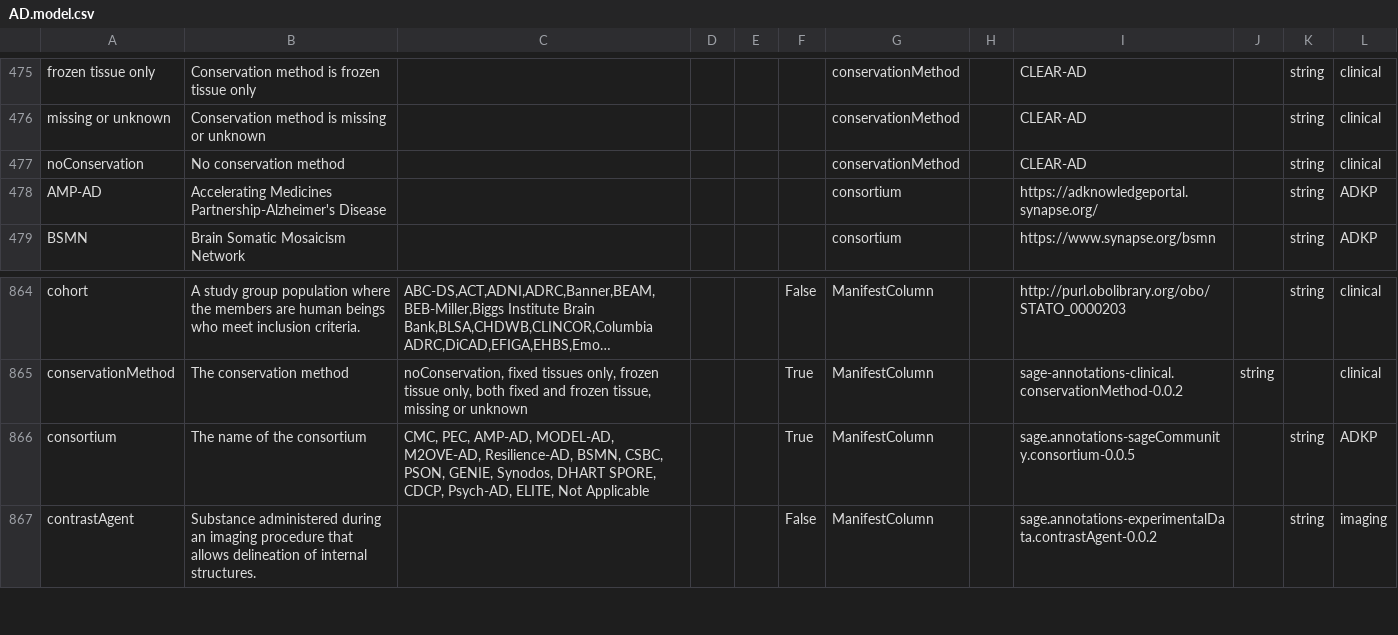
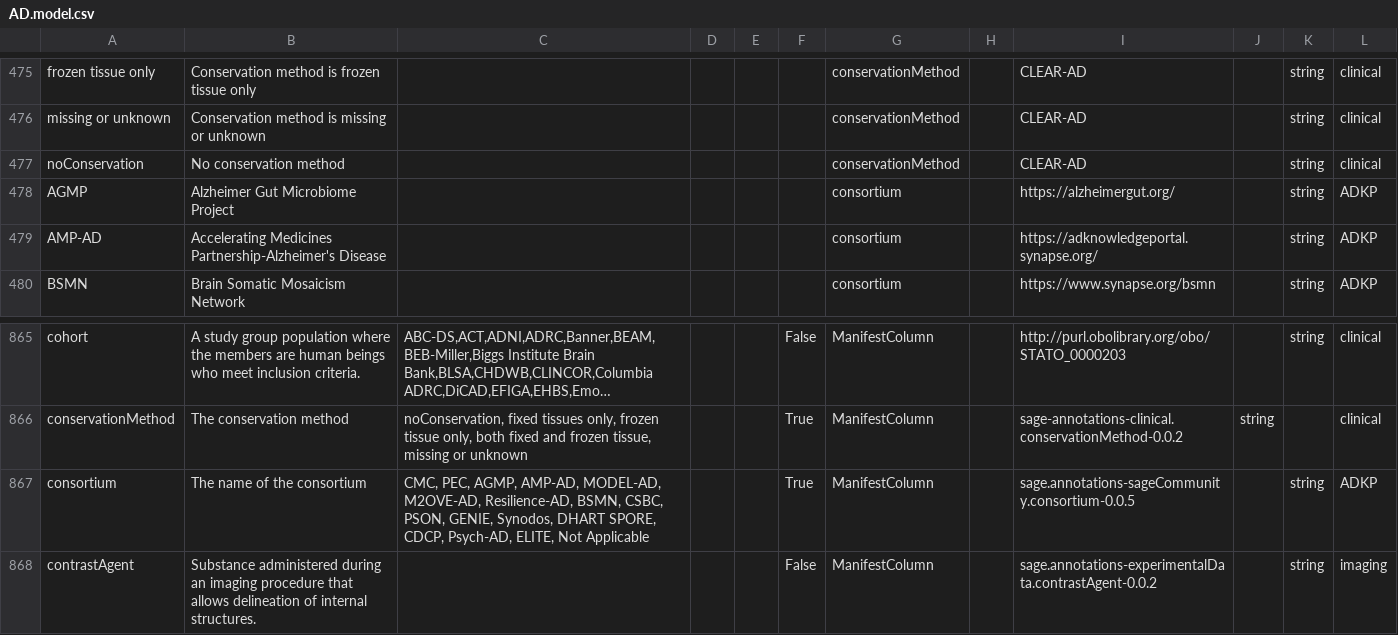
Before and after one commit to adknowledgeportal/data-models, a CSV file: AD.model.csv, drawn as a sheet; only a part is shown, gaps mark what is left out; long unchanged cells end in …; addresses are those after the commit; the diff names each change by its address in the sheet, - before the commit and + after, or states it on an @@ line.

Commit message:
GitHub Action: assemble *.model.csv from modules directory

```diff
--- a/AD.model.csv
+++ b/AD.model.csv
+row 478: AGMP | Alzheimer Gut Microbiome Project |  |  |  |  | consortium |  | https://alzheimergut.org/ |  | string | ADKP
-C867: CMC, PEC, AMP-AD, MODEL-AD,…
+C867: CMC, PEC, AGMP, AMP-AD, MODEL-AD,…
```
